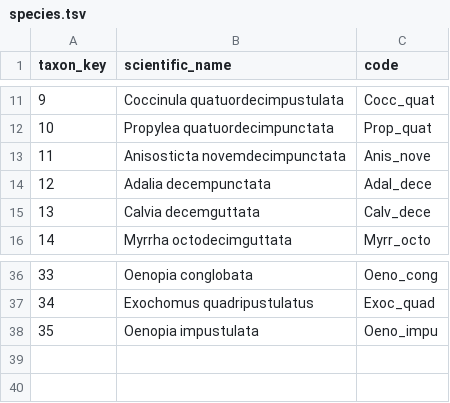
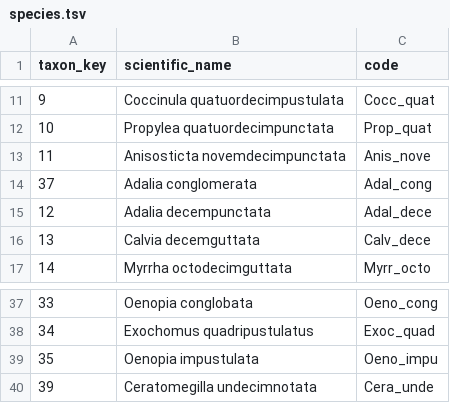
Before and after one commit to inbo/ladybird, a TSV file: inst/species.tsv, drawn as a sheet; only a part is shown, gaps mark what is left out.

Commit message:
add Dutch data

```diff
--- a/inst/species.tsv
+++ b/inst/species.tsv
@@ -13,2 +13,3 @@ taxon_key	scientific_name	code
 11	Anisosticta novemdecimpunctata	Anis_nove
+37	Adalia conglomerata	Adal_cong
 12	Adalia decempunctata	Adal_dece
@@ -38 +39,2 @@ taxon_key	scientific_name	code
 35	Oenopia impustulata	Oeno_impu
+39	Ceratomegilla undecimnotata	Cera_unde
```
Also changed, not shown: 8 other files.
